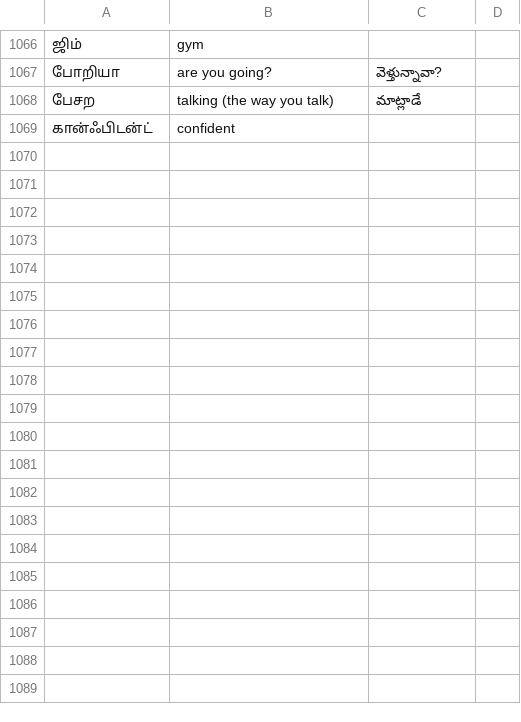
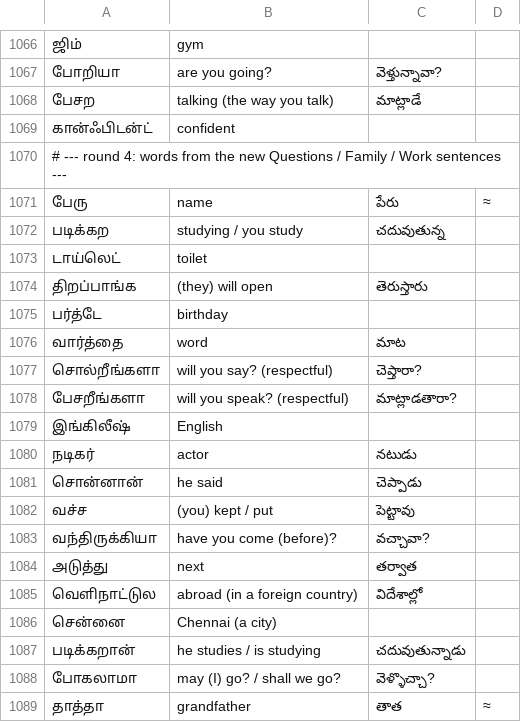
Before and after one commit to jsai2001/padipadi, a TSV file: data/words.tsv, drawn as a sheet; only a part is shown, gaps mark what is left out; the diff covers the shown part only; the diff names each change by its address in the sheet, - before the commit and + after, or states it on an @@ line.

```diff
--- a/data/words.tsv
+++ b/data/words.tsv
+row 1070: # --- round 4: words from the new Questions / Family / Work sentences ---
+row 1071: பேரு | name | పేరు | ≈
+row 1072: படிக்கற | studying / you study | చదువుతున్న
+row 1073: டாய்லெட் | toilet
+row 1074: திறப்பாங்க | (they) will open | తెరుస్తారు
+row 1075: பர்த்டே | birthday
+row 1076: வார்த்தை | word | మాట
+row 1077: சொல்றீங்களா | will you say? (respectful) | చెప్తారా?
+row 1078: பேசறீங்களா | will you speak? (respectful) | మాట్లాడతారా?
+row 1079: இங்கிலீஷ் | English
+row 1080: நடிகர் | actor | నటుడు
+row 1081: சொன்னான் | he said | చెప్పాడు
+row 1082: வச்ச | (you) kept / put | పెట్టావు
+row 1083: வந்திருக்கியா | have you come (before)? | వచ్చావా?
+row 1084: அடுத்து | next | తర్వాత
+row 1085: வெளிநாட்டுல | abroad (in a foreign country) | విదేశాల్లో
+row 1086: சென்னை | Chennai (a city)
+row 1087: படிக்கறான் | he studies / is studying | చదువుతున్నాడు
+row 1088: போகலாமா | may (I) go? / shall we go? | వెళ్ళొచ్చా?
+row 1089: தாத்தா | grandfather | తాత | ≈
```
Also changed, not shown: 46 added rows elsewhere in this file, data/sentences/family.tsv, data/sentences/questions.tsv, 8 other files.
